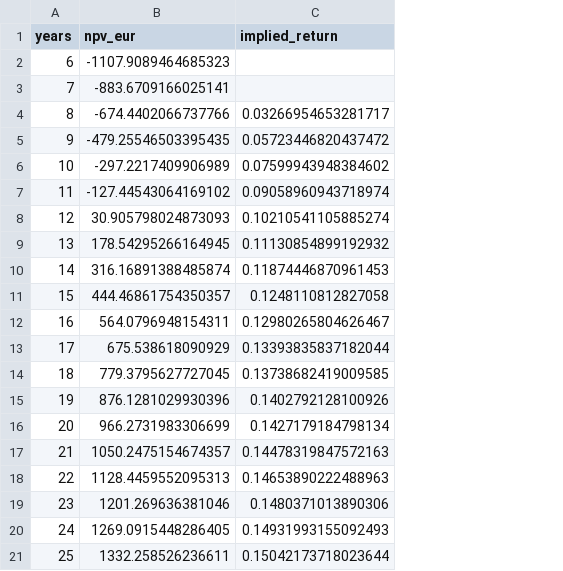
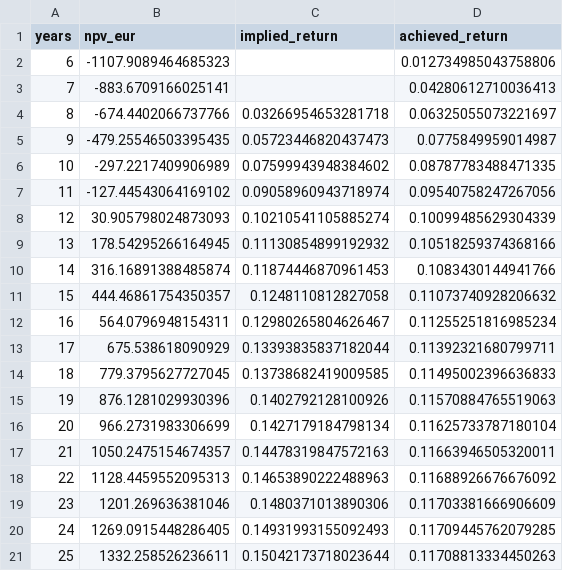
Before and after one commit to jvhaarst/pvhistory, a CSV file: out/investment_horizons.csv, drawn as a sheet; the diff names each change by its address in the sheet, - before the commit and + after, or states it on an @@ line.

```diff
--- a/out/investment_horizons.csv
+++ b/out/investment_horizons.csv
+column D (achieved_return), rows 2-21: 0.012734985043758806 | 0.04280612710036413 | 0.06325055073221697 | 0.0775849959014987 | 0.08787783488471335 | 0.09540758247267056 | 0.10099485629304339 | 0.10518259374368166 | 0.1083430144941766 | 0.11073740928206632 | 0.11255251816985234 | 0.11392321680799711 | 0.11495002396636833 | 0.11570884765519063 | 0.11625733787180104 | 0.11663946505320011 | 0.11688926676676092 | 0.11703381666906609 | 0.11709445762079285 | 0.11708813334450263
-C4 (implied_return): 0.03266954653281717
+C4 (implied_return): 0.03266954653281718
-C5 (implied_return): 0.05723446820437472
+C5 (implied_return): 0.05723446820437473
```
Also changed, not shown: out/investment_sensitivity.csv, 6 other files.
